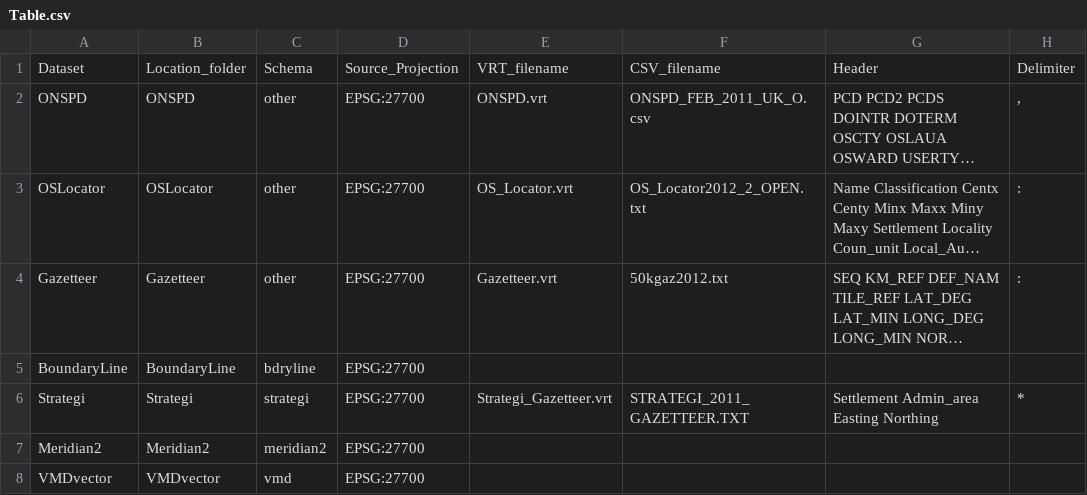
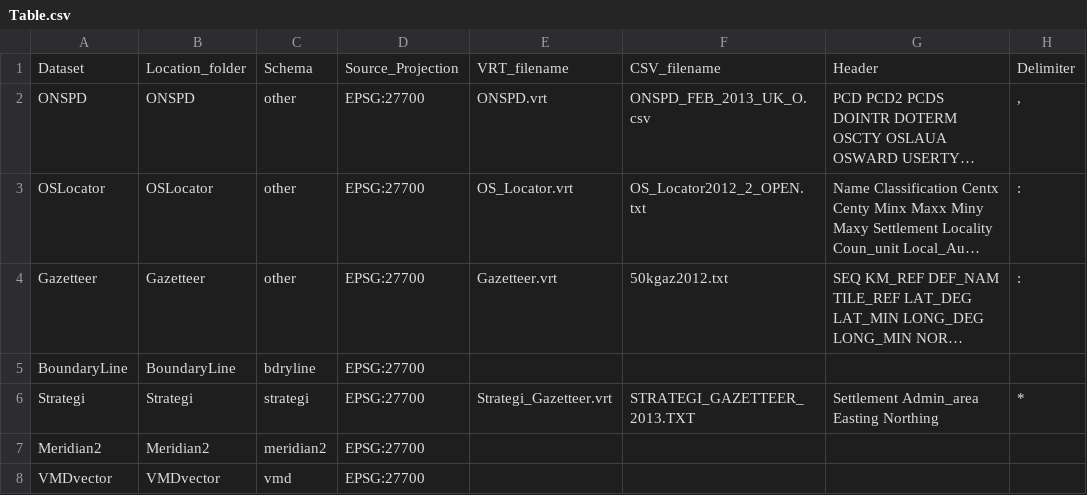
Before and after one commit to AstunTechnology/OpenDataLoader, a CSV file: Table.csv, drawn as a sheet; long unchanged cells end in …; the diff names each change by its address in the sheet, - before the commit and + after, or states it on an @@ line.

Commit message:
Updated Strategi and ONS Postcode Directory definitions

```diff
--- a/Table.csv
+++ b/Table.csv
-F2: ONSPD_FEB_2011_UK_O.csv
+F2: ONSPD_FEB_2013_UK_O.csv
-F6: STRATEGI_2011_GAZETTEER.TXT
+F6: STRATEGI_GAZETTEER_2013.TXT
```
Also changed, not shown: 2 other files.
